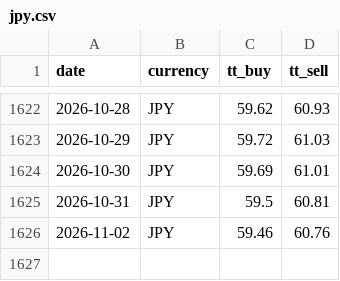
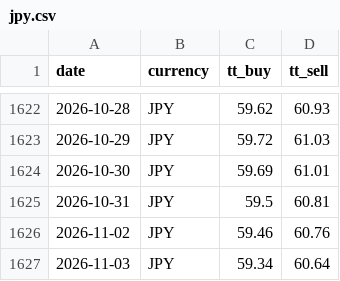
Before and after one commit to c-harsha/sbi-tt, a CSV file: data/jpy.csv, drawn as a sheet; only a part is shown, gaps mark what is left out; the diff names each change by its address in the sheet, - before the commit and + after, or states it on an @@ line.

```diff
--- a/data/jpy.csv
+++ b/data/jpy.csv
+row 1627: 2026-11-03 | JPY | 59.34 | 60.64
```
Also changed, not shown: data/eur.csv, data/gbp.csv, 1 other file.
